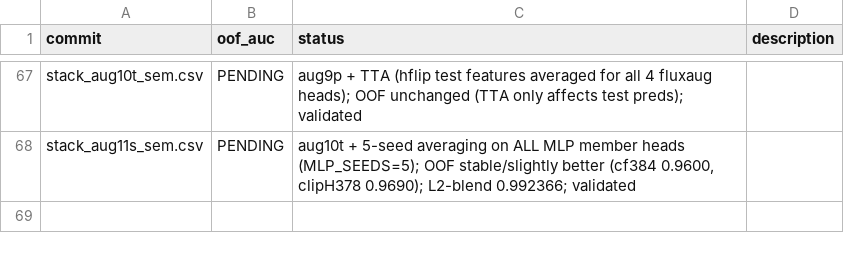
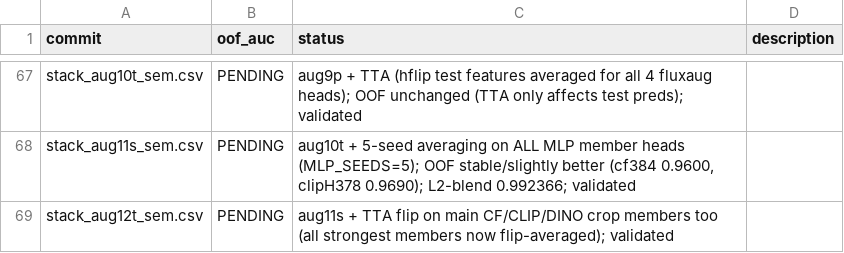
Before and after one commit to Calendula597/fake-image-detection, a TSV file: results.tsv, drawn as a sheet; only a part is shown, gaps mark what is left out; the diff names each change by its address in the sheet, - before the commit and + after, or states it on an @@ line.

Commit message:
TTA flip for main CF/CLIP/DINO crop members -> stack_aug12t (all strong members now seed-averaged + flip-averaged)

```diff
--- a/results.tsv
+++ b/results.tsv
+row 69: stack_aug12t_sem.csv | PENDING | aug11s + TTA flip on main CF/CLIP/DINO crop members too (all strongest members now flip-averaged); validated
```
Also changed, not shown: 1 other file.
